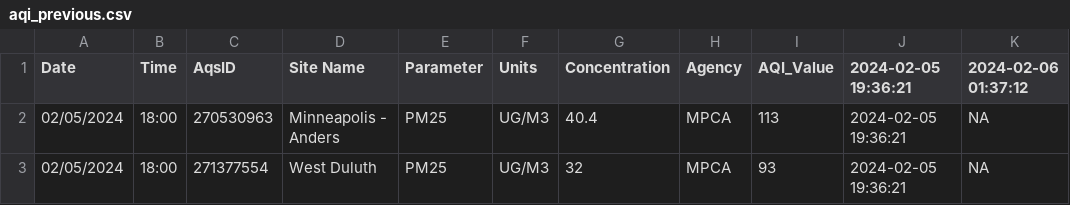
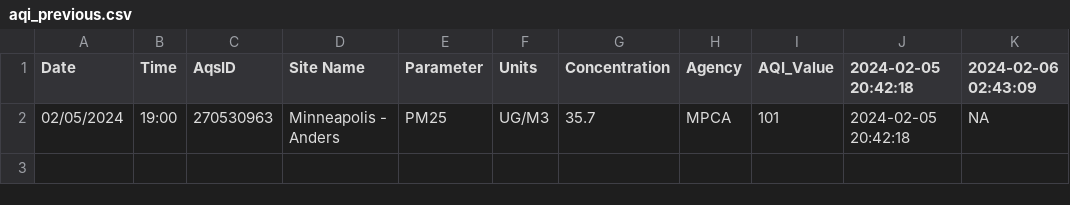
Before and after one commit to MPCA-air/aqi-watch, a CSV file: data/aqi_previous.csv, drawn as a sheet.

```diff
--- a/data/aqi_previous.csv
+++ b/data/aqi_previous.csv
@@ -1,3 +1,2 @@
-"Date","Time","AqsID","Site Name","Parameter","Units","Concentration","Agency","AQI_Value","2024-02-05 19:36:21","2024-02-06 01:37:12"
-"02/05/2024","18:00","270530963","Minneapolis - Anders","PM25","UG/M3",40.4,"MPCA",113,"2024-02-05 19:36:21",NA
-"02/05/2024","18:00","271377554","West Duluth","PM25","UG/M3",32,"MPCA",93,"2024-02-05 19:36:21",NA
+"Date","Time","AqsID","Site Name","Parameter","Units","Concentration","Agency","AQI_Value","2024-02-05 20:42:18","2024-02-06 02:43:09"
+"02/05/2024","19:00","270530963","Minneapolis - Anders","PM25","UG/M3",35.7,"MPCA",101,"2024-02-05 20:42:18",NA
```
Also changed, not shown: 8 other files.
